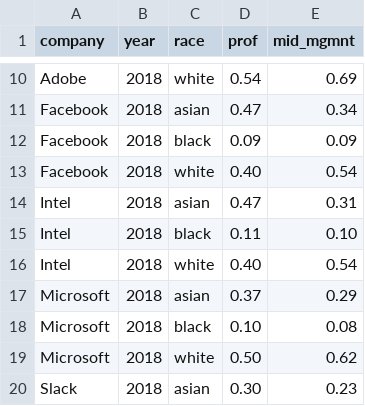
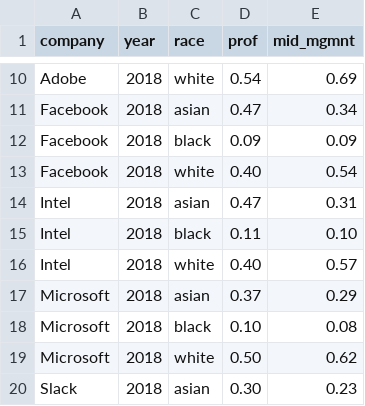
Before and after one commit to karishmavanjani/Scatter_plot_SV, a TSV file: parity_data.tsv, drawn as a sheet; only a part is shown, gaps mark what is left out.

Commit message:
change data

```diff
--- a/parity_data.tsv
+++ b/parity_data.tsv
@@ -15,3 +15,3 @@ Intel	2018	asian	0.47	0.31
 Intel	2018	black	0.11	0.10
-Intel	2018	white	0.40	0.54
+Intel	2018	white	0.40	0.57
 Microsoft	2018	asian	0.37	0.29
```
